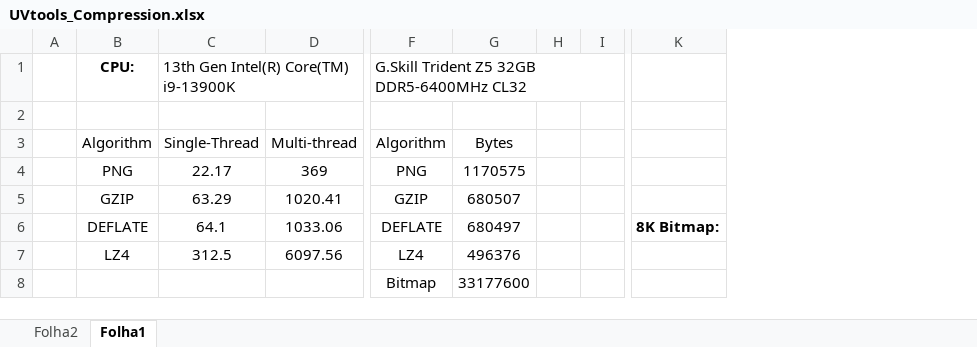
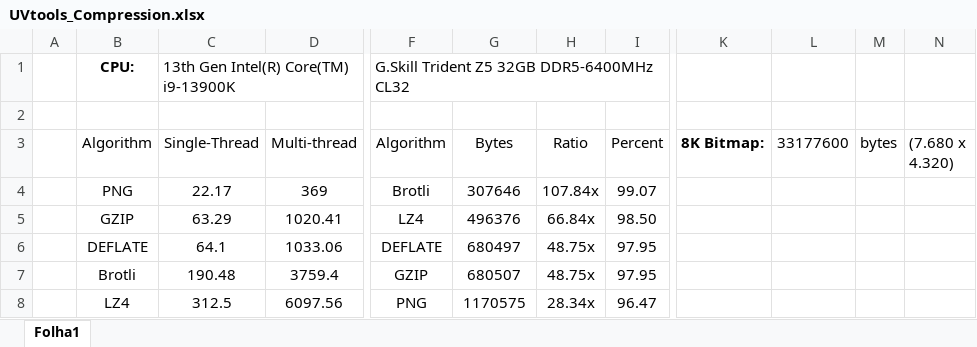
Before and after one commit to sn4k3/UVtools, an Excel workbook: wiki/UVtools_Compression.xlsx, sheet Folha1, drawn as a sheet; only a part is shown, gaps mark what is left out; values as stored, in another font and other column widths than the file's, no borders; charts and pictures and table styles not drawn; removed rows and columns are numbered as before the commit, all else as after; rows hold the shown columns only; the diff names each change by its address in the sheet, - before the commit and + after, or states it on an @@ line.

Commit message:
Implement new layer compression and fixes memory leaks
- **Layers:**
  - (Add) Brotli compression codec with good performance and compression ratio (Choose it if you have low available RAM)
  - (Improvement) Use `ResizableMemory` instead of `MemoryStream` for `GZip` and `Deflate` compressions, this results in faster compressions and less memory pressure
  - (Improvement) Changed how layers are cached into the memory, before they were compressed and save for the whole image. Now it crops the bitmap to the bounding rectangle of the current layer and save only that portion with pixels.
                  For example, if the image is empty the cached size will be 0 bytes, and in a 12K image but with a 100 x 100 usable area it will save only that area instead of requiring a 12K buffer.
                  The size of the buffer is now dynamic and will depends on layer data, as so, this method can reduce the memory usage greatly, specially when using large images with a lot of empty space, but also boosts the overall performance by relief the allocations and the required memory footprint.
                  Only in few special cases can have drawbacks, however they are very minimal and the performance impact is minimal in that case.
                  When decompressing, the full resolution image is still created and then the cached area is imported to the corresponding position, composing the final and original image. This is still faster than the old method because decompress a larger buffer is more costly.
                  In the end both writes/compresses and reads/decompresses are now faster and using less memory.
                  Note: When printing multiple objects it is recommended to place them close to each other as you can to take better advantage of this new method.
- **Issues Detection:**
  - (Fix) When detecting for Islands but not overhangs it will throw an exception about invalid roi
  - (Fix) Huge memory leak when detecting resin traps (#830)
- (Improvement) Core: Changed the way "Roi" method is returned and try to dispose all it instances
- (Fix) EncryptedCTB, GOO, SVGX: Huge memory leak when decoding files that caused the program to crash (#830)

```diff
--- a/wiki/UVtools_Compression.xlsx (sheet Folha1)
+++ b/wiki/UVtools_Compression.xlsx (sheet Folha1)
-sheet tab: Folha2
-column H, empty
-column I, empty
+column H (Ratio), rows 4-6: 107.84x | 66.84x | 48.75x; row 8: 28.34x
+column I (Percent), rows 4-6: 99.07 | 98.50 | 97.95; row 8: 96.47
+column L (33177600), empty
+column M (bytes), empty
+column N ((7.680 x 4.320)), empty
-K3: (empty)
+K3: 8K Bitmap:
-F4 (Algorithm): PNG
+F4 (Algorithm): Brotli
-G4 (Bytes): 1170575
+G4 (Bytes): 307646
-F5 (Algorithm): GZIP
+F5 (Algorithm): LZ4
-G5 (Bytes): 680507
+G5 (Bytes): 496376
-K6 (8K Bitmap:): 8K Bitmap:
+K6 (8K Bitmap:): (empty)
+row 7:  | Brotli | 190.48 | 3759.4 | GZIP | 680507 | 48.75x | 97.95
-F8 (Algorithm): LZ4
+F8 (Algorithm): PNG
-G8 (Bytes): 496376
+G8 (Bytes): 1170575
-row 8:  |  |  |  | Bitmap | 33177600
```
Also changed, not shown: charts or pictures, 58 other files.
